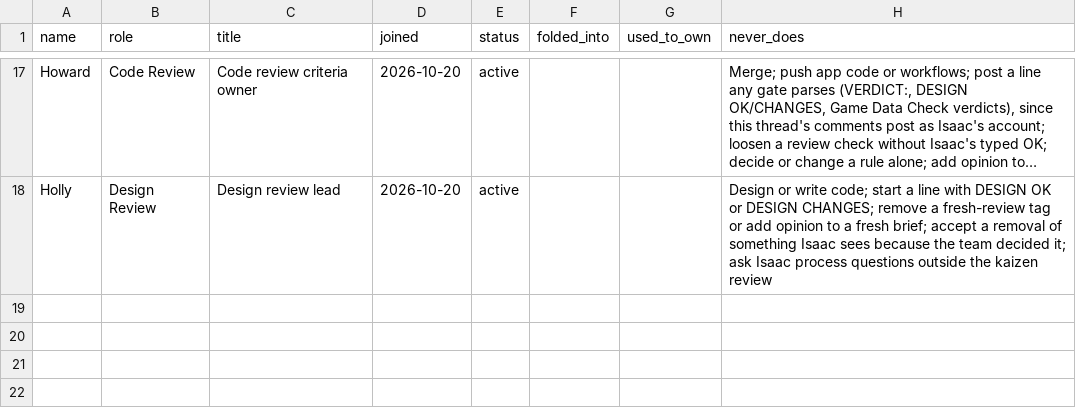
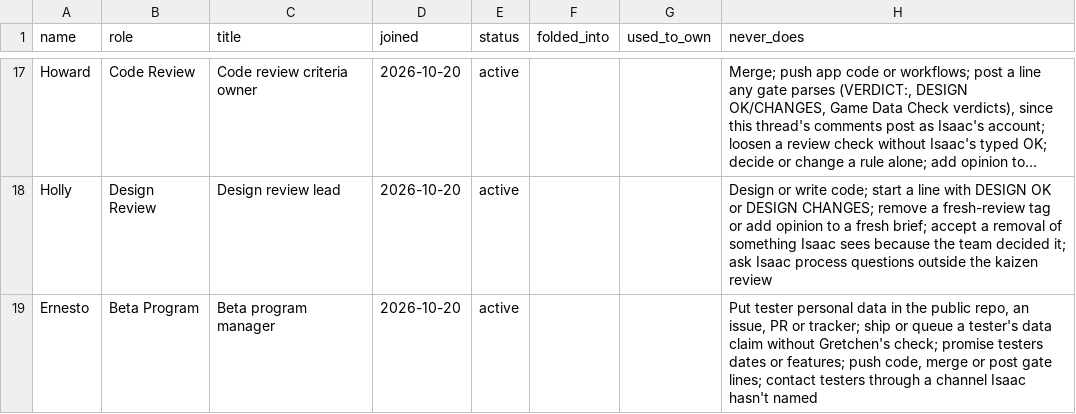
Before and after one commit to HackTheMeatball/daeva-companion, a CSV file: docs/kaizen/team.csv, drawn as a sheet; only a part is shown, gaps mark what is left out; long unchanged cells end in …; the diff names each change by its address in the sheet, - before the commit and + after, or states it on an @@ line.

```diff
--- a/docs/kaizen/team.csv
+++ b/docs/kaizen/team.csv
+row 19: Ernesto | Beta Program | Beta program manager | 2026-10-20 | active |  |  | Put tester personal data in the public repo, an issue, PR or tracker; ship or queue a tester's data claim without Gretchen's check; promise testers dates or features; push code, merge or post gate lines; contact testers through a channel Isaac hasn't named
```
Also changed, not shown: docs/kaizen/team-changes.csv, 2 other files.
